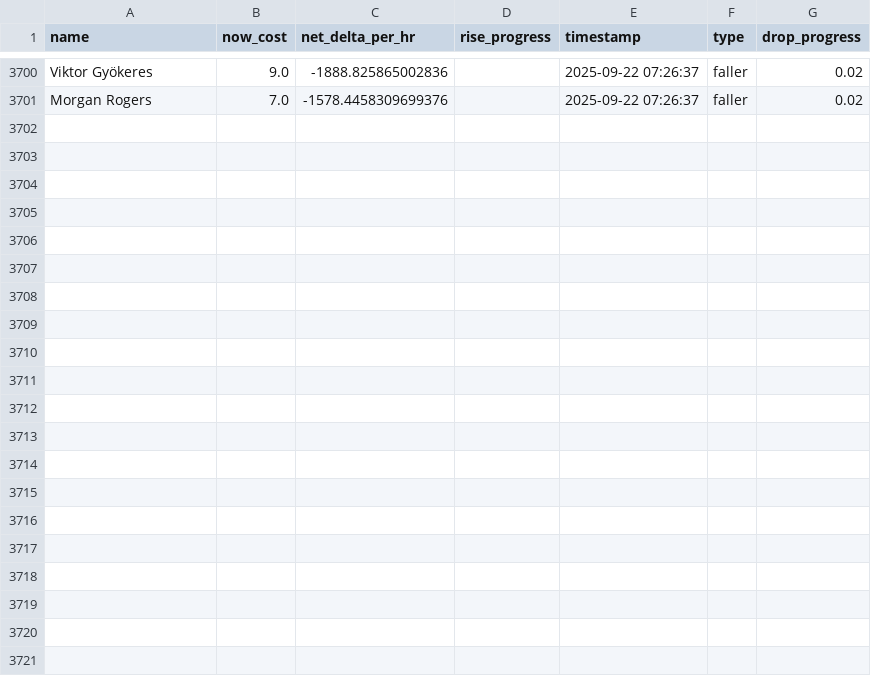
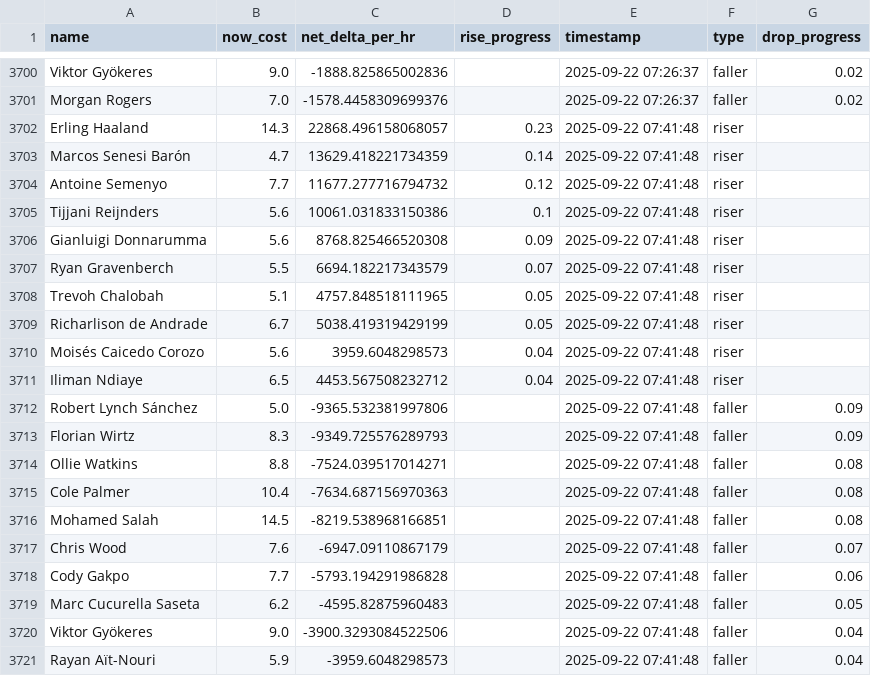
Before and after one commit to muhtasim-maleque/fpl-price-changes, a CSV file: fpl_predictions_log.csv, drawn as a sheet; only a part is shown, gaps mark what is left out; the diff names each change by its address in the sheet, - before the commit and + after, or states it on an @@ line.

```diff
--- a/fpl_predictions_log.csv
+++ b/fpl_predictions_log.csv
+row 3702: Erling Haaland | 14.3 | 22868.496158068057 | 0.23 | 2025-09-22 07:41:48 | riser
+row 3703: Marcos Senesi Barón | 4.7 | 13629.418221734359 | 0.14 | 2025-09-22 07:41:48 | riser
+row 3704: Antoine Semenyo | 7.7 | 11677.277716794732 | 0.12 | 2025-09-22 07:41:48 | riser
+row 3705: Tijjani Reijnders | 5.6 | 10061.031833150386 | 0.1 | 2025-09-22 07:41:48 | riser
+row 3706: Gianluigi Donnarumma | 5.6 | 8768.825466520308 | 0.09 | 2025-09-22 07:41:48 | riser
+row 3707: Ryan Gravenberch | 5.5 | 6694.182217343579 | 0.07 | 2025-09-22 07:41:48 | riser
+row 3708: Trevoh Chalobah | 5.1 | 4757.848518111965 | 0.05 | 2025-09-22 07:41:48 | riser
+row 3709: Richarlison de Andrade | 6.7 | 5038.419319429199 | 0.05 | 2025-09-22 07:41:48 | riser
+row 3710: Moisés Caicedo Corozo | 5.6 | 3959.6048298573 | 0.04 | 2025-09-22 07:41:48 | riser
+row 3711: Iliman Ndiaye | 6.5 | 4453.567508232712 | 0.04 | 2025-09-22 07:41:48 | riser
+row 3712: Robert Lynch Sánchez | 5.0 | -9365.532381997806 |  | 2025-09-22 07:41:48 | faller | 0.09
+row 3713: Florian Wirtz | 8.3 | -9349.725576289793 |  | 2025-09-22 07:41:48 | faller | 0.09
+row 3714: Ollie Watkins | 8.8 | -7524.039517014271 |  | 2025-09-22 07:41:48 | faller | 0.08
+row 3715: Cole Palmer | 10.4 | -7634.687156970363 |  | 2025-09-22 07:41:48 | faller | 0.08
+row 3716: Mohamed Salah | 14.5 | -8219.538968166851 |  | 2025-09-22 07:41:48 | faller | 0.08
+row 3717: Chris Wood | 7.6 | -6947.09110867179 |  | 2025-09-22 07:41:48 | faller | 0.07
+row 3718: Cody Gakpo | 7.7 | -5793.194291986828 |  | 2025-09-22 07:41:48 | faller | 0.06
+row 3719: Marc Cucurella Saseta | 6.2 | -4595.82875960483 |  | 2025-09-22 07:41:48 | faller | 0.05
+row 3720: Viktor Gyökeres | 9.0 | -3900.3293084522506 |  | 2025-09-22 07:41:48 | faller | 0.04
+row 3721: Rayan Aït-Nouri | 5.9 | -3959.6048298573 |  | 2025-09-22 07:41:48 | faller | 0.04
```
Also changed, not shown: fpl_summary.csv.
